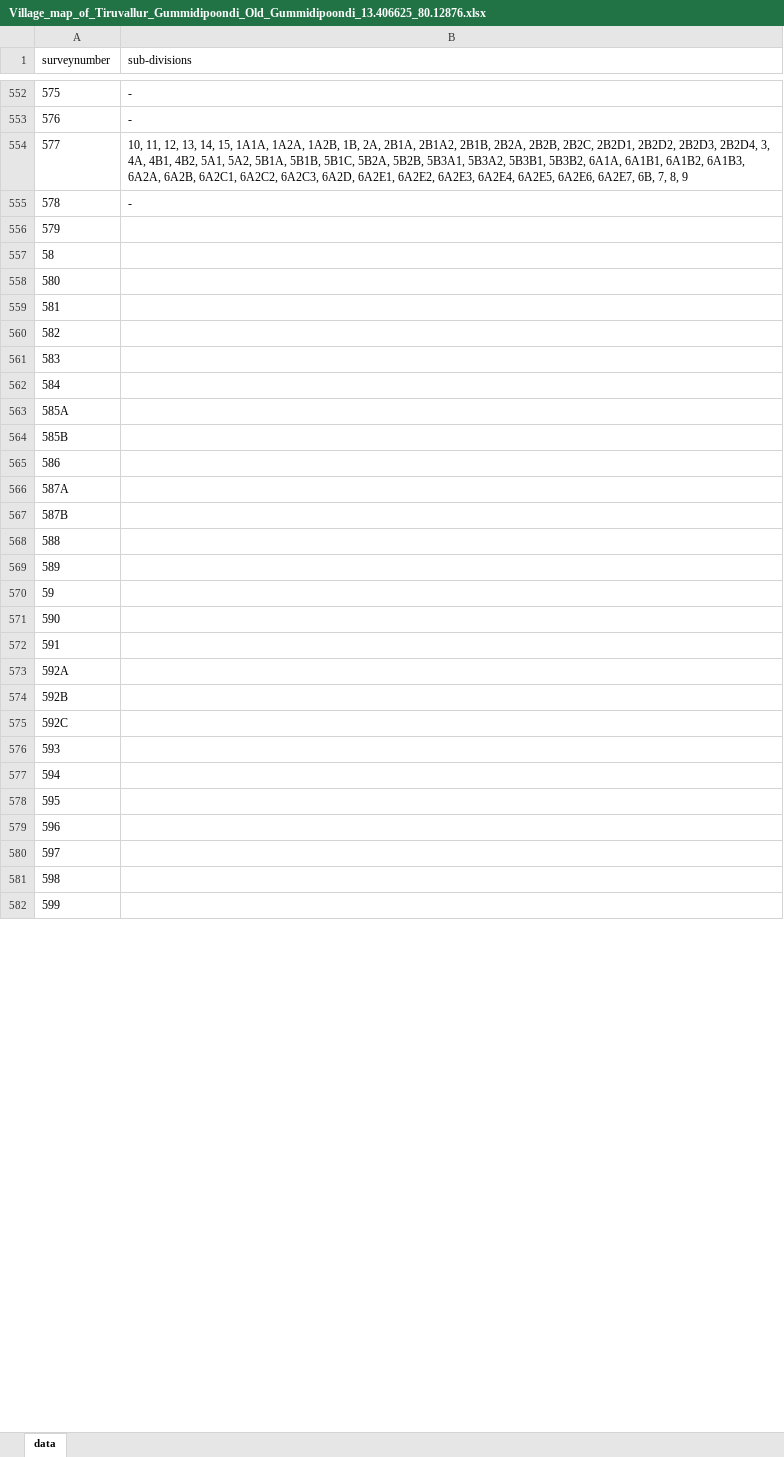
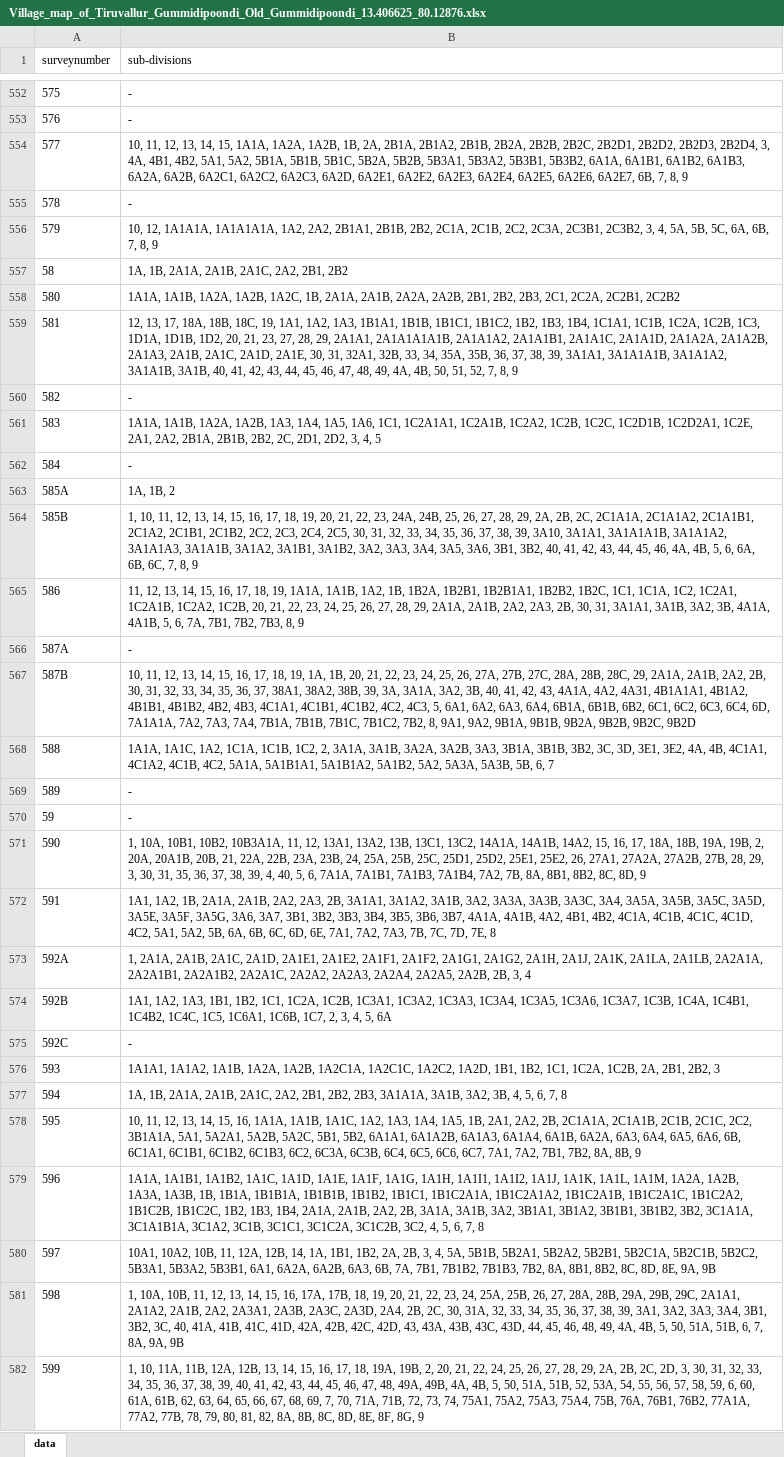
Before and after one commit to sivaramanRW/scraper-glv, an Excel workbook: out/Village_map_of_Tiruvallur_Gummidipoondi_Old_Gummidipoondi_13.406625_80.12876.xlsx, sheet data, drawn as a sheet; only a part is shown, gaps mark what is left out; values as stored, in another font and other column widths than the file's, no borders; the diff covers the shown part only; the diff names each change by its address in the sheet, - before the commit and + after, or states it on an @@ line.

Commit message:
progress: 25 village workbooks (randomwalk-TRX50-WS 2026-10-09T12:10:00Z)

```diff
--- a/out/Village_map_of_Tiruvallur_Gummidipoondi_Old_Gummidipoondi_13.406625_80.12876.xlsx (sheet data)
+++ b/out/Village_map_of_Tiruvallur_Gummidipoondi_Old_Gummidipoondi_13.406625_80.12876.xlsx (sheet data)
-B556 (sub-divisions): (empty)
+B556 (sub-divisions): 10, 12, 1A1A1A, 1A1A1A1A, 1A2, 2A2, 2B1A1, 2B1B, 2B2, 2C1A, 2C1B, 2C2, 2C3A, 2C3B1, 2C3B2, 3, 4, 5A, 5B, 5C, 6A, 6B, 7, 8, 9
-B557 (sub-divisions): (empty)
+B557 (sub-divisions): 1A, 1B, 2A1A, 2A1B, 2A1C, 2A2, 2B1, 2B2
-B558 (sub-divisions): (empty)
+B558 (sub-divisions): 1A1A, 1A1B, 1A2A, 1A2B, 1A2C, 1B, 2A1A, 2A1B, 2A2A, 2A2B, 2B1, 2B2, 2B3, 2C1, 2C2A, 2C2B1, 2C2B2
-B559 (sub-divisions): (empty)
+B559 (sub-divisions): 12, 13, 17, 18A, 18B, 18C, 19, 1A1, 1A2, 1A3, 1B1A1, 1B1B, 1B1C1, 1B1C2, 1B2, 1B3, 1B4, 1C1A1, 1C1B, 1C2A, 1C2B, 1C3, 1D1A, 1D1B, 1D2, 20, 21, 23, 27, 28, 29, 2A1A1, 2A1A1A1A1B, 2A1A1A2, 2A1A1B1, 2A1A1C, 2A1A1D, 2A1A2A, 2A1A2B, 2A1A3, 2A1B, 2A1C, 2A1D, 2A1E, 30, 31, 32A1, 32B, 33, 34, 35A, 35B, 36, 37, 38, 39, 3A1A1, 3A1A1A1B, 3A1A1A2, 3A1A1B, 3A1B, 40, 41, 42, 43, 44, 45, 46, 47, 48, 49, 4A, 4B, 50, 51, 52, 7, 8, 9
-B560 (sub-divisions): (empty)
+B560 (sub-divisions): -
-B561 (sub-divisions): (empty)
+B561 (sub-divisions): 1A1A, 1A1B, 1A2A, 1A2B, 1A3, 1A4, 1A5, 1A6, 1C1, 1C2A1A1, 1C2A1B, 1C2A2, 1C2B, 1C2C, 1C2D1B, 1C2D2A1, 1C2E, 2A1, 2A2, 2B1A, 2B1B, 2B2, 2C, 2D1, 2D2, 3, 4, 5
-B562 (sub-divisions): (empty)
+B562 (sub-divisions): -
-B563 (sub-divisions): (empty)
+B563 (sub-divisions): 1A, 1B, 2
-B564 (sub-divisions): (empty)
+B564 (sub-divisions): 1, 10, 11, 12, 13, 14, 15, 16, 17, 18, 19, 20, 21, 22, 23, 24A, 24B, 25, 26, 27, 28, 29, 2A, 2B, 2C, 2C1A1A, 2C1A1A2, 2C1A1B1, 2C1A2, 2C1B1, 2C1B2, 2C2, 2C3, 2C4, 2C5, 30, 31, 32, 33, 34, 35, 36, 37, 38, 39, 3A10, 3A1A1, 3A1A1A1B, 3A1A1A2, 3A1A1A3, 3A1A1B, 3A1A2, 3A1B1, 3A1B2, 3A2, 3A3, 3A4, 3A5, 3A6, 3B1, 3B2, 40, 41, 42, 43, 44, 45, 46, 4A, 4B, 5, 6, 6A, 6B, 6C, 7, 8, 9
-B565 (sub-divisions): (empty)
+B565 (sub-divisions): 11, 12, 13, 14, 15, 16, 17, 18, 19, 1A1A, 1A1B, 1A2, 1B, 1B2A, 1B2B1, 1B2B1A1, 1B2B2, 1B2C, 1C1, 1C1A, 1C2, 1C2A1, 1C2A1B, 1C2A2, 1C2B, 20, 21, 22, 23, 24, 25, 26, 27, 28, 29, 2A1A, 2A1B, 2A2, 2A3, 2B, 30, 31, 3A1A1, 3A1B, 3A2, 3B, 4A1A, 4A1B, 5, 6, 7A, 7B1, 7B2, 7B3, 8, 9
-B566 (sub-divisions): (empty)
+B566 (sub-divisions): -
-B567 (sub-divisions): (empty)
+B567 (sub-divisions): 10, 11, 12, 13, 14, 15, 16, 17, 18, 19, 1A, 1B, 20, 21, 22, 23, 24, 25, 26, 27A, 27B, 27C, 28A, 28B, 28C, 29, 2A1A, 2A1B, 2A2, 2B, 30, 31, 32, 33, 34, 35, 36, 37, 38A1, 38A2, 38B, 39, 3A, 3A1A, 3A2, 3B, 40, 41, 42, 43, 4A1A, 4A2, 4A31, 4B1A1A1, 4B1A2, 4B1B1, 4B1B2, 4B2, 4B3, 4C1A1, 4C1B1, 4C1B2, 4C2, 4C3, 5, 6A1, 6A2, 6A3, 6A4, 6B1A, 6B1B, 6B2, 6C1, 6C2, 6C3, 6C4, 6D, 7A1A1A, 7A2, 7A3, 7A4, 7B1A, 7B1B, 7B1C, 7B1C2, 7B2, 8, 9A1, 9A2, 9B1A, 9B1B, 9B2A, 9B2B, 9B2C, 9B2D
-B568 (sub-divisions): (empty)
+B568 (sub-divisions): 1A1A, 1A1C, 1A2, 1C1A, 1C1B, 1C2, 2, 3A1A, 3A1B, 3A2A, 3A2B, 3A3, 3B1A, 3B1B, 3B2, 3C, 3D, 3E1, 3E2, 4A, 4B, 4C1A1, 4C1A2, 4C1B, 4C2, 5A1A, 5A1B1A1, 5A1B1A2, 5A1B2, 5A2, 5A3A, 5A3B, 5B, 6, 7
-B569:B570 (sub-divisions): (empty)
+B569:B570 (sub-divisions): -
-B571 (sub-divisions): (empty)
+B571 (sub-divisions): 1, 10A, 10B1, 10B2, 10B3A1A, 11, 12, 13A1, 13A2, 13B, 13C1, 13C2, 14A1A, 14A1B, 14A2, 15, 16, 17, 18A, 18B, 19A, 19B, 2, 20A, 20A1B, 20B, 21, 22A, 22B, 23A, 23B, 24, 25A, 25B, 25C, 25D1, 25D2, 25E1, 25E2, 26, 27A1, 27A2A, 27A2B, 27B, 28, 29, 3, 30, 31, 35, 36, 37, 38, 39, 4, 40, 5, 6, 7A1A, 7A1B1, 7A1B3, 7A1B4, 7A2, 7B, 8A, 8B1, 8B2, 8C, 8D, 9
-B572 (sub-divisions): (empty)
+B572 (sub-divisions): 1A1, 1A2, 1B, 2A1A, 2A1B, 2A2, 2A3, 2B, 3A1A1, 3A1A2, 3A1B, 3A2, 3A3A, 3A3B, 3A3C, 3A4, 3A5A, 3A5B, 3A5C, 3A5D, 3A5E, 3A5F, 3A5G, 3A6, 3A7, 3B1, 3B2, 3B3, 3B4, 3B5, 3B6, 3B7, 4A1A, 4A1B, 4A2, 4B1, 4B2, 4C1A, 4C1B, 4C1C, 4C1D, 4C2, 5A1, 5A2, 5B, 6A, 6B, 6C, 6D, 6E, 7A1, 7A2, 7A3, 7B, 7C, 7D, 7E, 8
-B573 (sub-divisions): (empty)
+B573 (sub-divisions): 1, 2A1A, 2A1B, 2A1C, 2A1D, 2A1E1, 2A1E2, 2A1F1, 2A1F2, 2A1G1, 2A1G2, 2A1H, 2A1J, 2A1K, 2A1LA, 2A1LB, 2A2A1A, 2A2A1B1, 2A2A1B2, 2A2A1C, 2A2A2, 2A2A3, 2A2A4, 2A2A5, 2A2B, 2B, 3, 4
-B574 (sub-divisions): (empty)
+B574 (sub-divisions): 1A1, 1A2, 1A3, 1B1, 1B2, 1C1, 1C2A, 1C2B, 1C3A1, 1C3A2, 1C3A3, 1C3A4, 1C3A5, 1C3A6, 1C3A7, 1C3B, 1C4A, 1C4B1, 1C4B2, 1C4C, 1C5, 1C6A1, 1C6B, 1C7, 2, 3, 4, 5, 6A
-B575 (sub-divisions): (empty)
+B575 (sub-divisions): -
-B576 (sub-divisions): (empty)
+B576 (sub-divisions): 1A1A1, 1A1A2, 1A1B, 1A2A, 1A2B, 1A2C1A, 1A2C1C, 1A2C2, 1A2D, 1B1, 1B2, 1C1, 1C2A, 1C2B, 2A, 2B1, 2B2, 3
-B577 (sub-divisions): (empty)
+B577 (sub-divisions): 1A, 1B, 2A1A, 2A1B, 2A1C, 2A2, 2B1, 2B2, 2B3, 3A1A1A, 3A1B, 3A2, 3B, 4, 5, 6, 7, 8
-B578 (sub-divisions): (empty)
+B578 (sub-divisions): 10, 11, 12, 13, 14, 15, 16, 1A1A, 1A1B, 1A1C, 1A2, 1A3, 1A4, 1A5, 1B, 2A1, 2A2, 2B, 2C1A1A, 2C1A1B, 2C1B, 2C1C, 2C2, 3B1A1A, 5A1, 5A2A1, 5A2B, 5A2C, 5B1, 5B2, 6A1A1, 6A1A2B, 6A1A3, 6A1A4, 6A1B, 6A2A, 6A3, 6A4, 6A5, 6A6, 6B, 6C1A1, 6C1B1, 6C1B2, 6C1B3, 6C2, 6C3A, 6C3B, 6C4, 6C5, 6C6, 6C7, 7A1, 7A2, 7B1, 7B2, 8A, 8B, 9
-B579 (sub-divisions): (empty)
+B579 (sub-divisions): 1A1A, 1A1B1, 1A1B2, 1A1C, 1A1D, 1A1E, 1A1F, 1A1G, 1A1H, 1A1I1, 1A1I2, 1A1J, 1A1K, 1A1L, 1A1M, 1A2A, 1A2B, 1A3A, 1A3B, 1B, 1B1A, 1B1B1A, 1B1B1B, 1B1B2, 1B1C1, 1B1C2A1A, 1B1C2A1A2, 1B1C2A1B, 1B1C2A1C, 1B1C2A2, 1B1C2B, 1B1C2C, 1B2, 1B3, 1B4, 2A1A, 2A1B, 2A2, 2B, 3A1A, 3A1B, 3A2, 3B1A1, 3B1A2, 3B1B1, 3B1B2, 3B2, 3C1A1A, 3C1A1B1A, 3C1A2, 3C1B, 3C1C1, 3C1C2A, 3C1C2B, 3C2, 4, 5, 6, 7, 8
-B580 (sub-divisions): (empty)
+B580 (sub-divisions): 10A1, 10A2, 10B, 11, 12A, 12B, 14, 1A, 1B1, 1B2, 2A, 2B, 3, 4, 5A, 5B1B, 5B2A1, 5B2A2, 5B2B1, 5B2C1A, 5B2C1B, 5B2C2, 5B3A1, 5B3A2, 5B3B1, 6A1, 6A2A, 6A2B, 6A3, 6B, 7A, 7B1, 7B1B2, 7B1B3, 7B2, 8A, 8B1, 8B2, 8C, 8D, 8E, 9A, 9B
-B581 (sub-divisions): (empty)
+B581 (sub-divisions): 1, 10A, 10B, 11, 12, 13, 14, 15, 16, 17A, 17B, 18, 19, 20, 21, 22, 23, 24, 25A, 25B, 26, 27, 28A, 28B, 29A, 29B, 29C, 2A1A1, 2A1A2, 2A1B, 2A2, 2A3A1, 2A3B, 2A3C, 2A3D, 2A4, 2B, 2C, 30, 31A, 32, 33, 34, 35, 36, 37, 38, 39, 3A1, 3A2, 3A3, 3A4, 3B1, 3B2, 3C, 40, 41A, 41B, 41C, 41D, 42A, 42B, 42C, 42D, 43, 43A, 43B, 43C, 43D, 44, 45, 46, 48, 49, 4A, 4B, 5, 50, 51A, 51B, 6, 7, 8A, 9A, 9B
-B582 (sub-divisions): (empty)
+B582 (sub-divisions): 1, 10, 11A, 11B, 12A, 12B, 13, 14, 15, 16, 17, 18, 19A, 19B, 2, 20, 21, 22, 24, 25, 26, 27, 28, 29, 2A, 2B, 2C, 2D, 3, 30, 31, 32, 33, 34, 35, 36, 37, 38, 39, 40, 41, 42, 43, 44, 45, 46, 47, 48, 49A, 49B, 4A, 4B, 5, 50, 51A, 51B, 52, 53A, 54, 55, 56, 57, 58, 59, 6, 60, 61A, 61B, 62, 63, 64, 65, 66, 67, 68, 69, 7, 70, 71A, 71B, 72, 73, 74, 75A1, 75A2, 75A3, 75A4, 75B, 76A, 76B1, 76B2, 77A1A, 77A2, 77B, 78, 79, 80, 81, 82, 8A, 8B, 8C, 8D, 8E, 8F, 8G, 9
```
Also changed, not shown: 62 edited cells elsewhere in this sheet, out/Village_map_of_Tiruvallur_Gummidipoondi_Melmudalambedu_13.362008_80.117684.xlsx, out/Village_map_of_Tiruvallur_Gummidipoondi_Rettambedu_13.426632_80.16966.xlsx, 3 other files.
